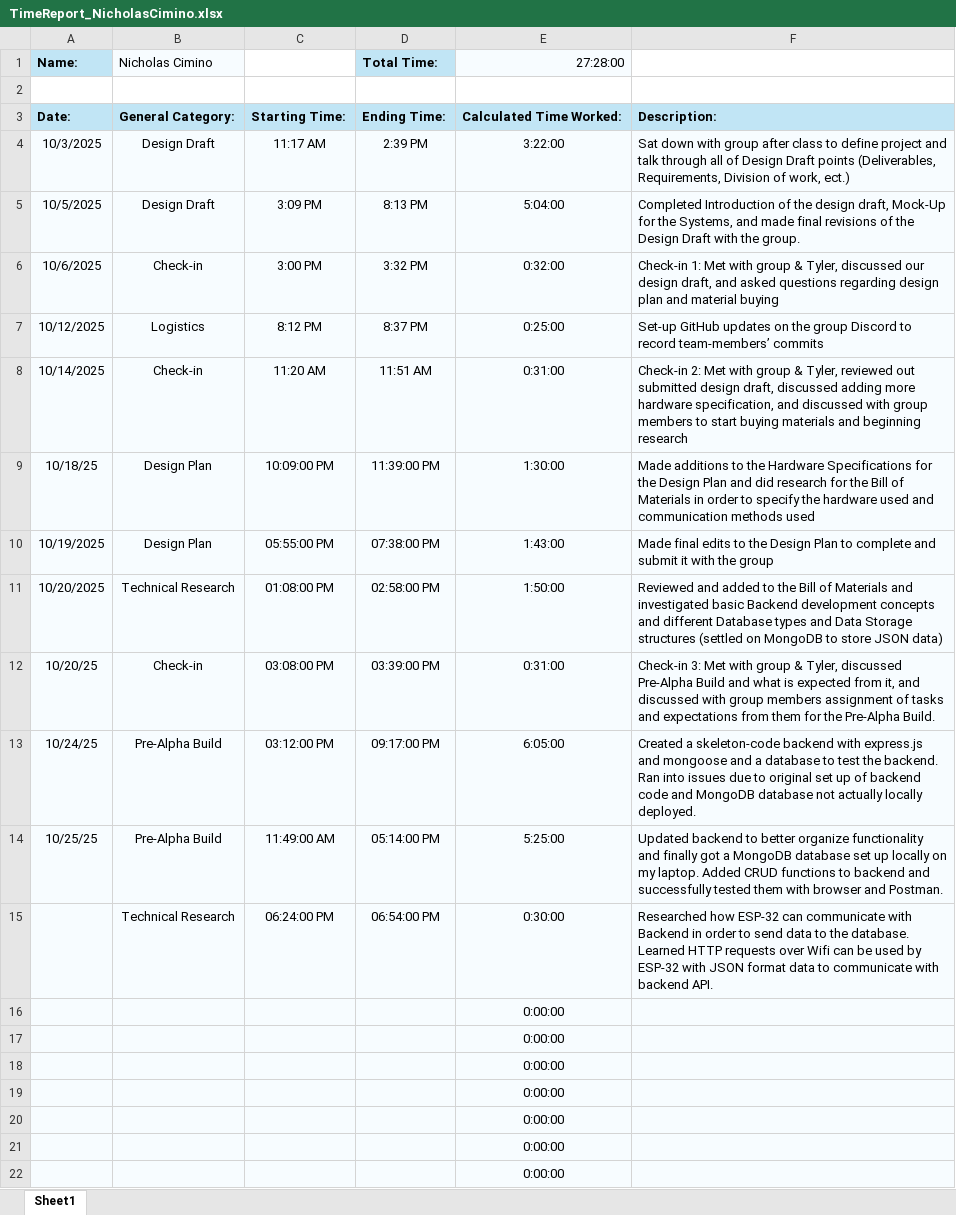
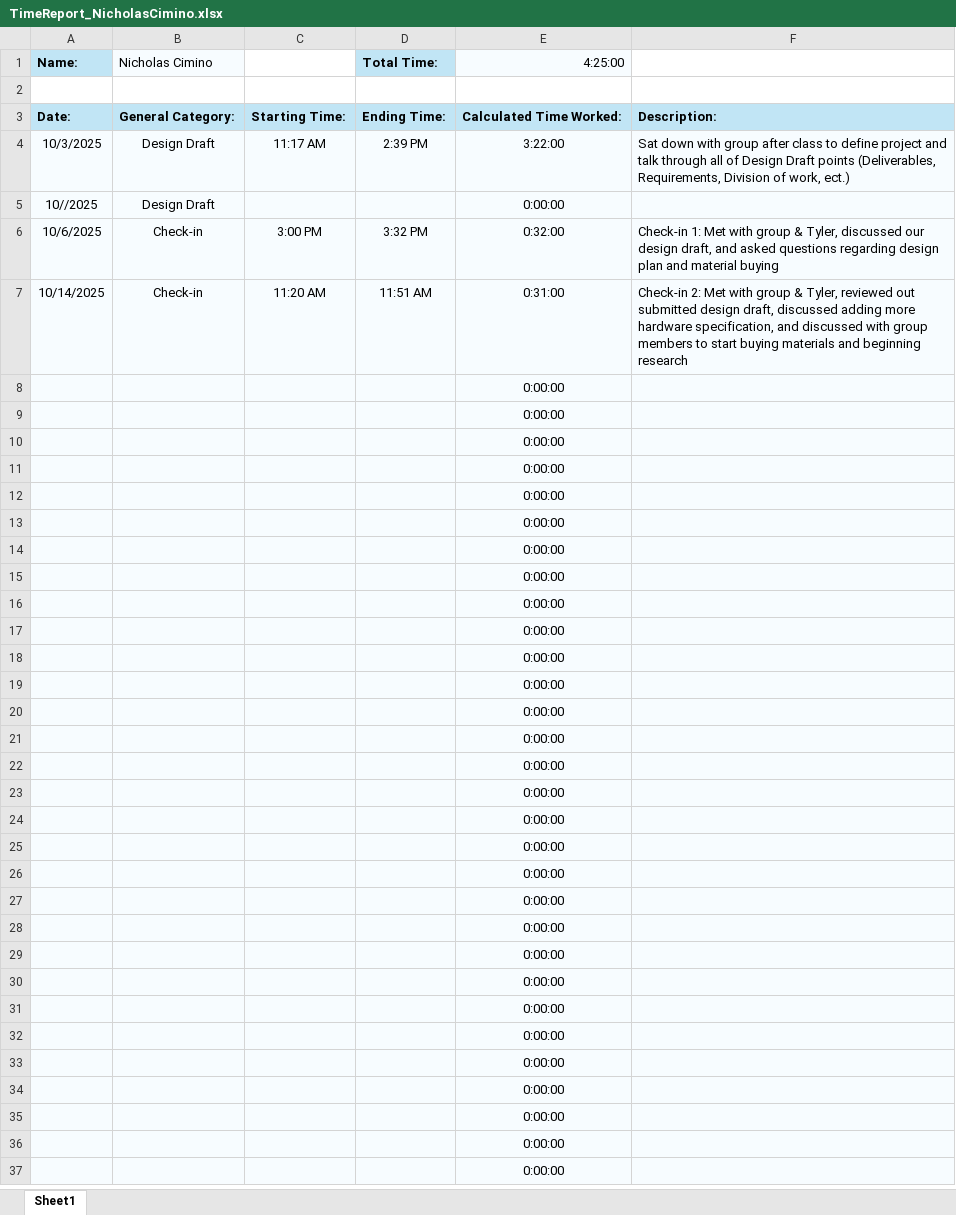
Before and after one commit to aboler/plant-partner, an Excel workbook: Documentation/Reports/TimeReport_NicholasCimino.xlsx, sheet Sheet1, drawn as a sheet; only a part is shown; the shorter side is filled out with more unchanged rows; values as stored, in another font and other column widths than the file's, no borders; removed rows and columns are numbered as before the commit, all else as after; the diff names each change by its address in the sheet, - before the commit and + after, or states it on an @@ line.

Commit message:
Fixing merge conflict temporarily

```diff
--- a/Documentation/Reports/TimeReport_NicholasCimino.xlsx (sheet Sheet1)
+++ b/Documentation/Reports/TimeReport_NicholasCimino.xlsx (sheet Sheet1)
-E1: 27:28:00
+E1: 4:25:00
-row 5: 10/5/2025 | Design Draft | 3:09 PM | 8:13 PM | 5:04:00 | Completed Introduction of the design draft, Mock-Up for the Systems, and made final revisions of the Design Draft with the group.
+row 5: 10//2025 | Design Draft |  |  | 0:00:00
-row 7: 10/12/2025 | Logistics | 8:12 PM | 8:37 PM | 0:25:00 | Set-up GitHub updates on the group Discord to record team-members’ commits
-row 9: 10/18/25 | Design Plan | 10:09:00 PM | 11:39:00 PM | 1:30:00 | Made additions to the Hardware Specifications for the Design Plan and did research for the Bill of Materials in order to specify the hardware used and communication methods used
-row 10: 10/19/2025 | Design Plan | 05:55:00 PM | 07:38:00 PM | 1:43:00 | Made final edits to the Design Plan to complete and submit it with the group
-row 11: 10/20/2025 | Technical Research | 01:08:00 PM | 02:58:00 PM | 1:50:00 | Reviewed and added to the Bill of Materials and investigated basic Backend development concepts and different Database types and Data Storage structures (settled on MongoDB to store JSON data)
-row 12: 10/20/25 | Check-in | 03:08:00 PM | 03:39:00 PM | 0:31:00 | Check-in 3: Met with group & Tyler, discussed Pre-Alpha Build and what is expected from it, and discussed with group members assignment of tasks and expectations from them for the Pre-Alpha Build.
-row 13: 10/24/25 | Pre-Alpha Build | 03:12:00 PM | 09:17:00 PM | 6:05:00 | Created a skeleton-code backend with express.js and mongoose and a database to test the backend. Ran into issues due to original set up of backend code and MongoDB database not actually locally deployed.
-row 14: 10/25/25 | Pre-Alpha Build | 11:49:00 AM | 05:14:00 PM | 5:25:00 | Updated backend to better organize functionality and finally got a MongoDB database set up locally on my laptop. Added CRUD functions to backend and successfully tested them with browser and Postman.
-row 15:  | Technical Research | 06:24:00 PM | 06:54:00 PM | 0:30:00 | Researched how ESP-32 can communicate with Backend in order to send data to the database. Learned HTTP requests over Wifi can be used by ESP-32 with JSON format data to communicate with backend API.
+row 8:  |  |  |  | 0:00:00
+row 9:  |  |  |  | 0:00:00
+row 10:  |  |  |  | 0:00:00
+row 11:  |  |  |  | 0:00:00
+row 12:  |  |  |  | 0:00:00
+row 13:  |  |  |  | 0:00:00
+row 14:  |  |  |  | 0:00:00
```
Also changed, not shown: formulas that keep their value.
